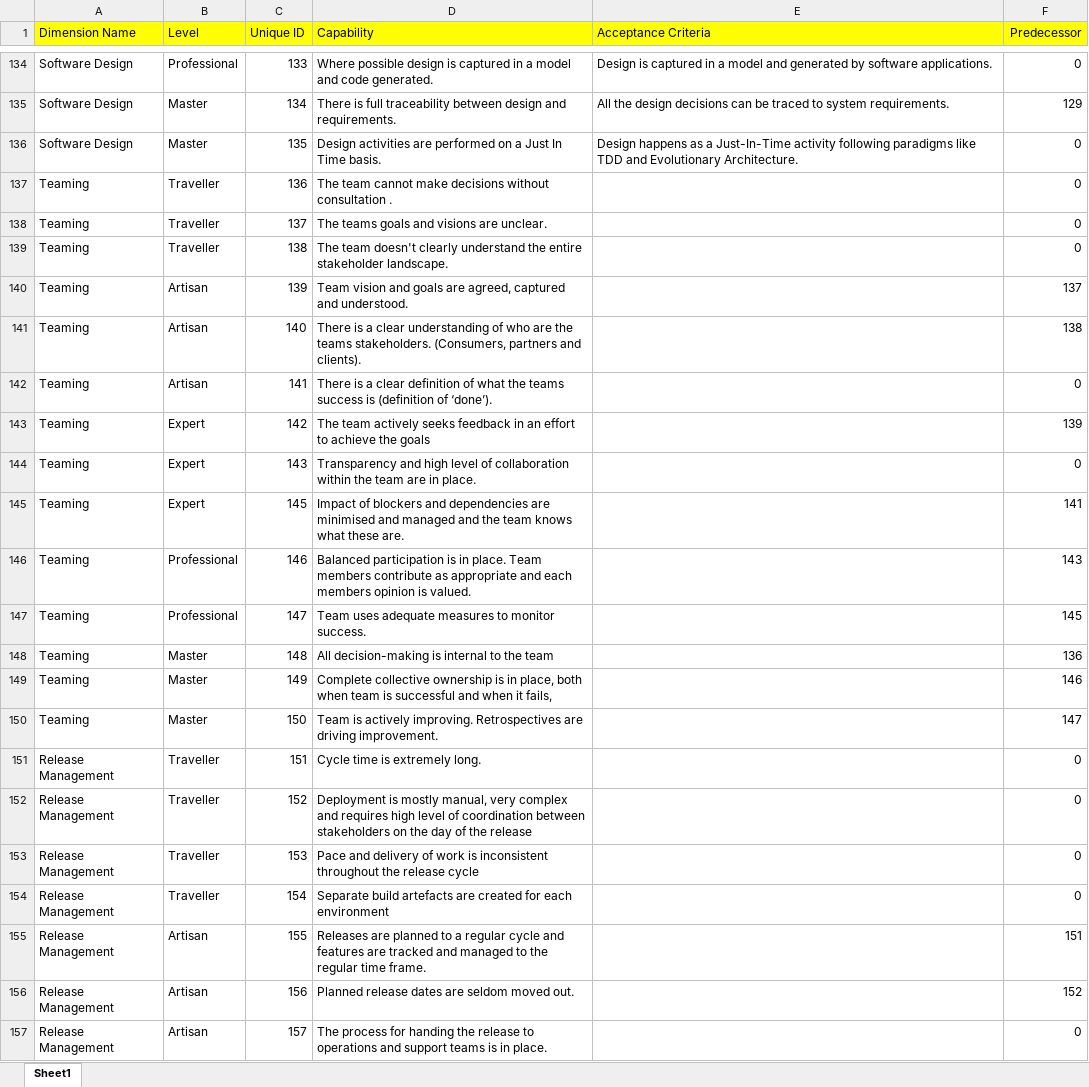
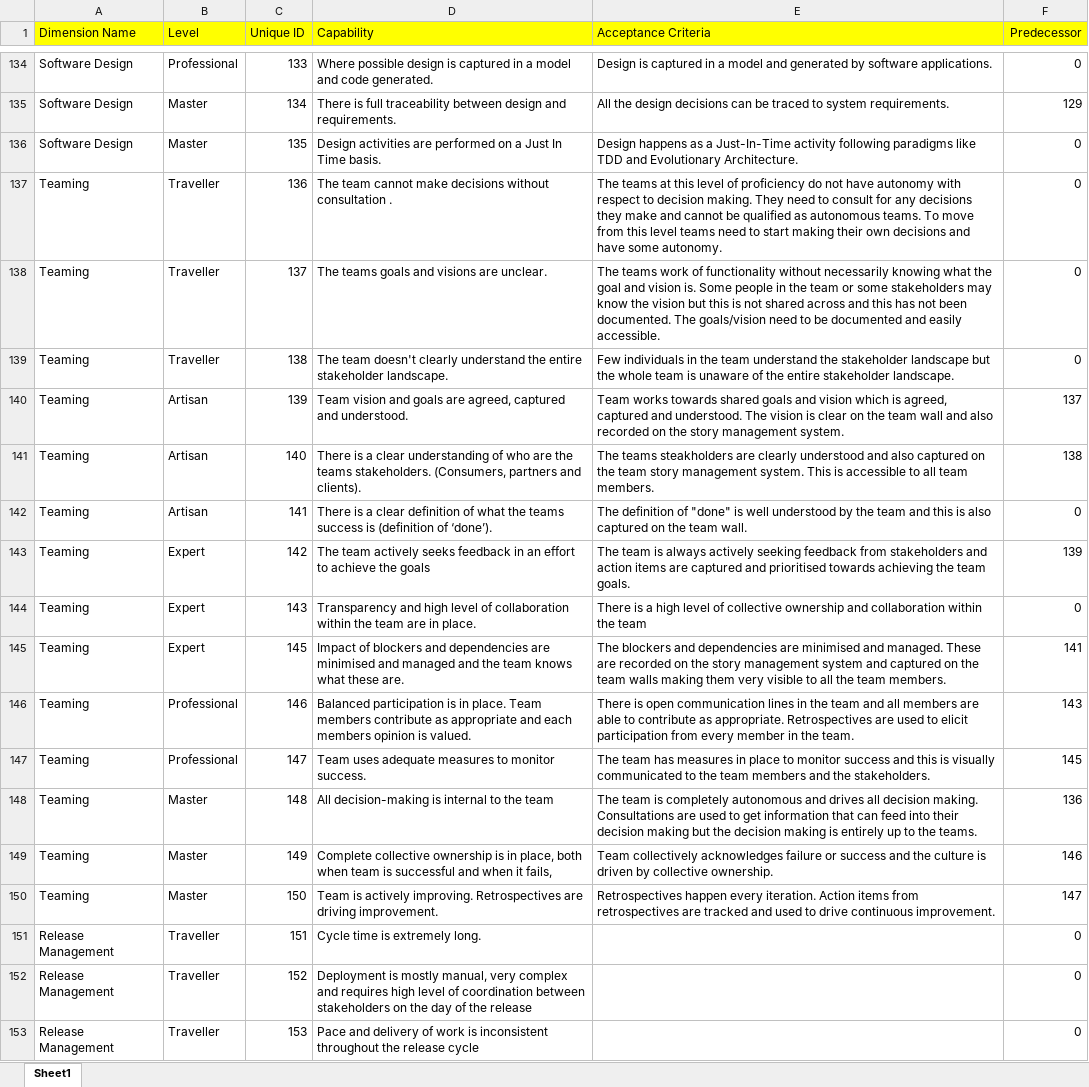
Before and after one commit to SBGLevelUpToolkit/continuum-model, an Excel workbook: Continuum in Excel map v 2.xlsx, sheet Sheet1, drawn as a sheet; only a part is shown, gaps mark what is left out; the shorter side is filled out with more unchanged rows; values as stored, in another font and other column widths than the file's, no borders; the diff names each change by its address in the sheet, - before the commit and + after, or states it on an @@ line.

Commit message:
Brain: Completing the Acceptance Criteria for Teaming Capability

```diff
--- a/Continuum in Excel map v 2.xlsx (sheet Sheet1)
+++ b/Continuum in Excel map v 2.xlsx (sheet Sheet1)
-E137 (Acceptance Criteria): (empty)
+E137 (Acceptance Criteria): The teams at this level of proficiency do not have autonomy with respect to decision making. They need to consult for any decisions they make and cannot be qualified as autonomous teams. To move from this level teams need to start making their own decisions and have some autonomy.
-E138 (Acceptance Criteria): (empty)
+E138 (Acceptance Criteria): The teams work of functionality without necessarily knowing what the goal and vision is. Some people in the team or some stakeholders may know the vision but this is not shared across and this has not been documented. The goals/vision need to be documented and easily accessible.
-E139 (Acceptance Criteria): (empty)
+E139 (Acceptance Criteria): Few individuals in the team understand the stakeholder landscape but the whole team is unaware of the entire stakeholder landscape.
-E140 (Acceptance Criteria): (empty)
+E140 (Acceptance Criteria): Team works towards shared goals and vision which is agreed, captured and understood. The vision is clear on the team wall and also recorded on the story management system.
-E141 (Acceptance Criteria): (empty)
+E141 (Acceptance Criteria): The teams steakholders are clearly understood and also captured on the team story management system. This is accessible to all team members.
-E142 (Acceptance Criteria): (empty)
+E142 (Acceptance Criteria): The definition of "done" is well understood by the team and this is also captured on the team wall.
-E143 (Acceptance Criteria): (empty)
+E143 (Acceptance Criteria): The team is always actively seeking feedback from stakeholders and action items are captured and prioritised towards achieving the team goals.
-E144 (Acceptance Criteria): (empty)
+E144 (Acceptance Criteria): There is a high level of collective ownership and collaboration within the team
-E145 (Acceptance Criteria): (empty)
+E145 (Acceptance Criteria): The blockers and dependencies are minimised and managed. These are recorded on the story management system and captured on the team walls making them very visible to all the team members.
-E146 (Acceptance Criteria): (empty)
+E146 (Acceptance Criteria): There is open communication lines in the team and all members are able to contribute as appropriate. Retrospectives are used to elicit participation from every member in the team.
-E147 (Acceptance Criteria): (empty)
+E147 (Acceptance Criteria): The team has measures in place to monitor success and this is visually communicated to the team members and the stakeholders.
-E148 (Acceptance Criteria): (empty)
+E148 (Acceptance Criteria): The team is completely autonomous and drives all decision making. Consultations are used to get information that can feed into their decision making but the decision making is entirely up to the teams.
-E149 (Acceptance Criteria): (empty)
+E149 (Acceptance Criteria): Team collectively acknowledges failure or success and the culture is driven by collective ownership.
-E150 (Acceptance Criteria): (empty)
+E150 (Acceptance Criteria): Retrospectives happen every iteration. Action items from retrospectives are tracked and used to drive continuous improvement.
```
